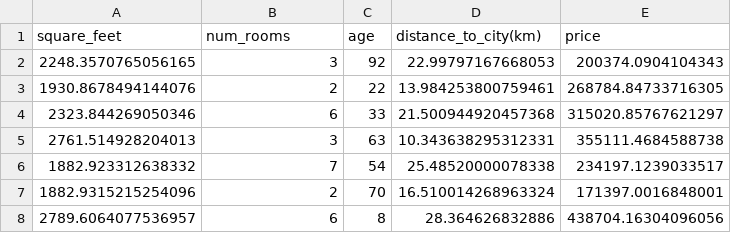
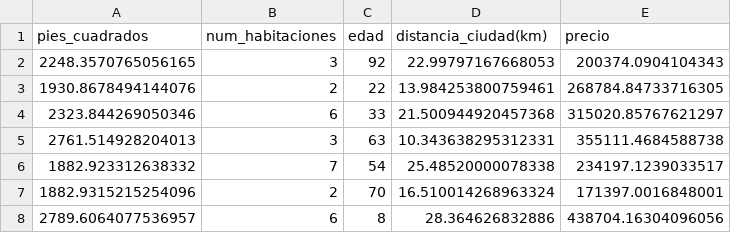
Before and after one commit to paesgo11-cmd/Estadistica2026B, a CSV file: house_prices/house_prices_dataset.csv, drawn as a sheet; only a part is shown; removed rows and columns are numbered as before the commit, all else as after; the diff names each change by its address in the sheet, - before the commit and + after, or states it on an @@ line.

Commit message:
Update house_prices_dataset.csv

```diff
--- a/house_prices/house_prices_dataset.csv
+++ b/house_prices/house_prices_dataset.csv
-row 1: square_feet | num_rooms | age | distance_to_city(km) | price
+row 1: pies_cuadrados | num_habitaciones | edad | distancia_ciudad(km) | precio
```
